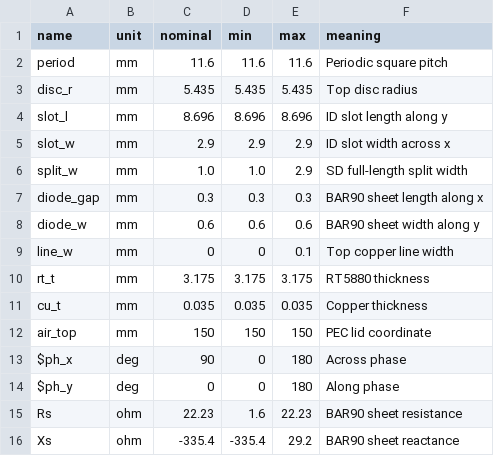
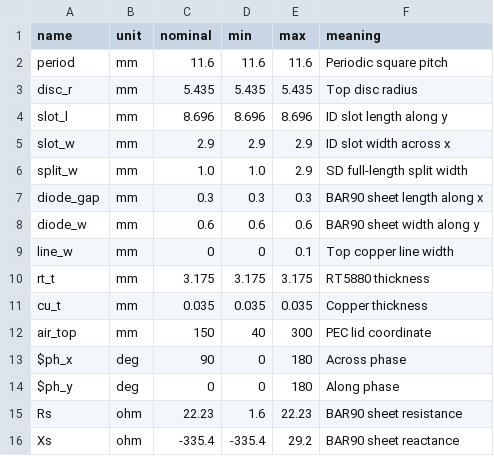
Before and after one commit to Bikash1208/lightweight_mom, a CSV file: hfss_exports/sub6_cell_param/cell2_design_variables.csv, drawn as a sheet.

```diff
--- a/hfss_exports/sub6_cell_param/cell2_design_variables.csv
+++ b/hfss_exports/sub6_cell_param/cell2_design_variables.csv
@@ -11,3 +11,3 @@ rt_t,mm,3.175,3.175,3.175,RT5880 thickness
 cu_t,mm,0.035,0.035,0.035,Copper thickness
-air_top,mm,150,150,150,PEC lid coordinate
+air_top,mm,150,40,300,PEC lid coordinate
 $ph_x,deg,90,0,180,Across phase
```
Also changed, not shown: 4 other files.
